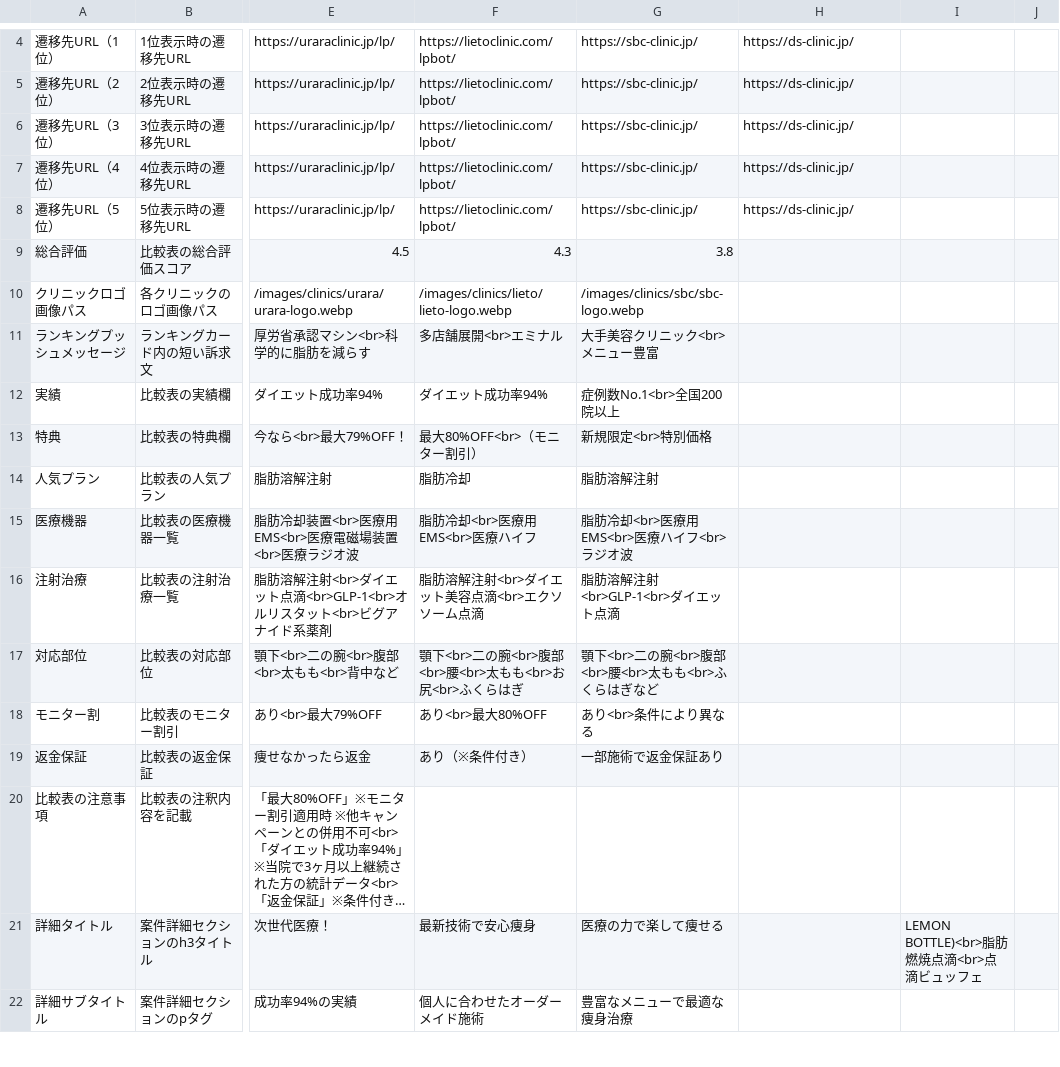
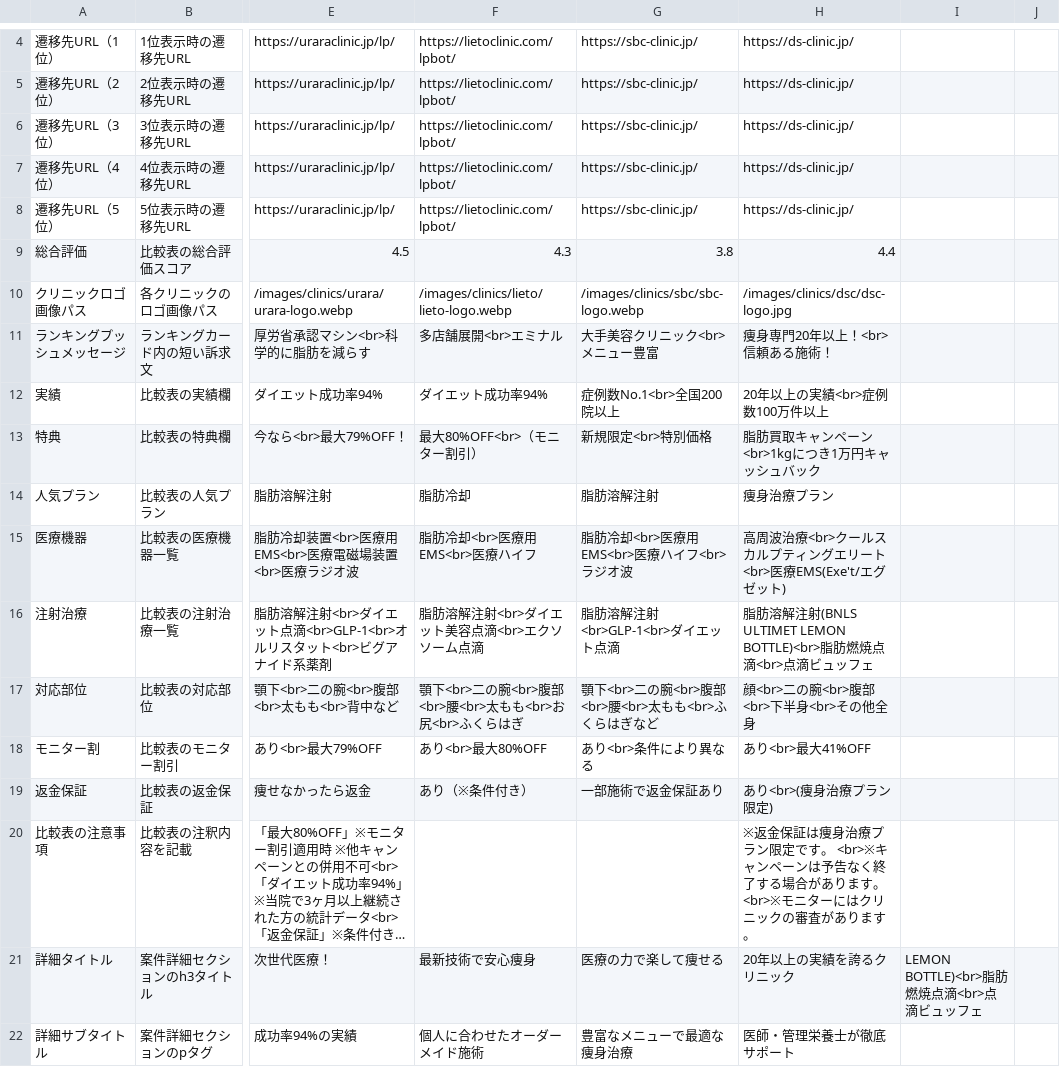
Before and after one commit to senjinholdings/GSA_Medical_Diet, a CSV file: public/cryolipolysis/data/clinic-texts.csv, drawn as a sheet; only a part is shown, gaps mark what is left out; long unchanged cells end in …; the diff covers the shown part only; the diff names each change by its address in the sheet, - before the commit and + after, or states it on an @@ line.

```diff
--- a/public/cryolipolysis/data/clinic-texts.csv
+++ b/public/cryolipolysis/data/clinic-texts.csv
-H9: (empty)
+H9: 4.4
-H10: (empty)
+H10: /images/clinics/dsc/dsc-logo.jpg
-H11: (empty)
+H11: 痩身専門20年以上！<br>信頼ある施術！
-H12: (empty)
+H12: 20年以上の実績<br>症例数100万件以上
-H13: (empty)
+H13: 脂肪買取キャンペーン<br>1kgにつき1万円キャッシュバック
-H14: (empty)
+H14: 痩身治療プラン
-H15: (empty)
+H15: 高周波治療<br>クールスカルプティングエリート<br>医療EMS(Exe't/エグゼット)
-H16: (empty)
+H16: 脂肪溶解注射(BNLS ULTIMET LEMON BOTTLE)<br>脂肪燃焼点滴<br>点滴ビュッフェ
-H17: (empty)
+H17: 顔<br>二の腕<br>腹部<br>下半身<br>その他全身
-H18: (empty)
+H18: あり<br>最大41%OFF
-H19: (empty)
+H19: あり<br>(痩身治療プラン限定)
-H20: (empty)
+H20: ※返金保証は痩身治療プラン限定です。 <br>※キャンペーンは予告なく終了する場合があります。 <br>※モニターにはクリニックの審査があります。
-H21: (empty)
+H21: 20年以上の実績を誇るクリニック
-H22: (empty)
+H22: 医師・管理栄養士が徹底サポート
```
Also changed, not shown: 50 edited cells elsewhere in this file, 1 other file.
